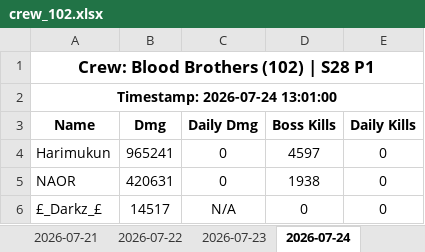
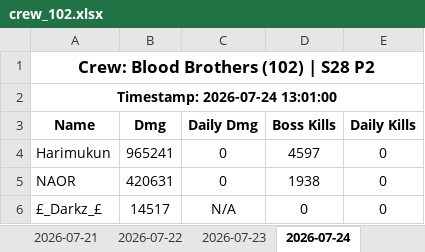
Before and after one commit to nixervo/BloodBrothers-Crew, an Excel workbook: crew_102.xlsx, sheet 2026-07-24, drawn as a sheet; only a part is shown; values as stored, in another font and other column widths than the file's, no borders; the diff names each change by its address in the sheet, - before the commit and + after, or states it on an @@ line.

```diff
--- a/crew_102.xlsx (sheet 2026-07-24)
+++ b/crew_102.xlsx (sheet 2026-07-24)
-A1 (Name): Crew: Blood Brothers (102) | S28 P1
+A1 (Name): Crew: Blood Brothers (102) | S28 P2
```
Also changed, not shown: sheet 2026-07-19, sheet 2026-07-22, sheet 2026-07-25, sheet 2026-07-23, sheet 2026-07-20, sheet 2026-07-21.
